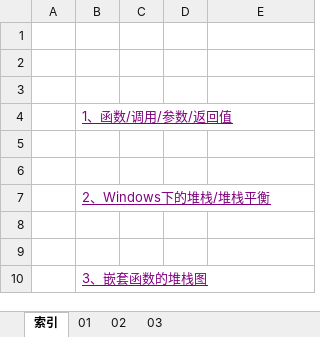
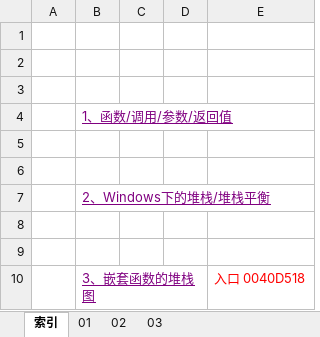
Before and after one commit to wufake70/mySoftwareReverse, an Excel workbook: 01 Assembly/008 嵌套函数堆栈图.xlsx, sheet 索引, drawn as a sheet; values as stored, in another font and other column widths than the file's, no borders; the diff names each change by its address in the sheet, - before the commit and + after, or states it on an @@ line.

```diff
--- a/01 Assembly/008 嵌套函数堆栈图.xlsx (sheet 索引)
+++ b/01 Assembly/008 嵌套函数堆栈图.xlsx (sheet 索引)
-E10: (empty)
+E10: 入口 0040D518
```
Also changed, not shown: sheet 03, charts or pictures.
